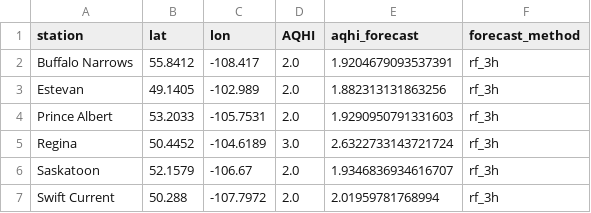
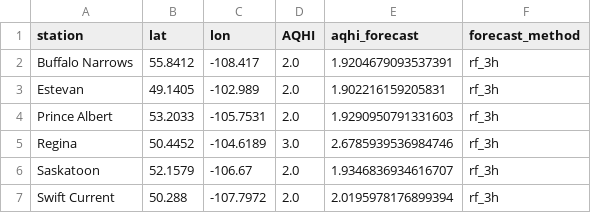
Before and after one commit to DKevinM/SK_datapull, a CSV file: data/station_forecast_3h_debug.csv, drawn as a sheet.

Commit message:
Update SK blended AQHI grids

```diff
--- a/data/station_forecast_3h_debug.csv
+++ b/data/station_forecast_3h_debug.csv
@@ -2,6 +2,6 @@ station,lat,lon,AQHI,aqhi_forecast,forecast_method
 Buffalo Narrows,55.8412,-108.417,2.0,1.9204679093537391,rf_3h
-Estevan,49.1405,-102.989,2.0,1.882313131863256,rf_3h
+Estevan,49.1405,-102.989,2.0,1.902216159205831,rf_3h
 Prince Albert,53.2033,-105.7531,2.0,1.9290950791331603,rf_3h
-Regina,50.4452,-104.6189,3.0,2.6322733143721724,rf_3h
+Regina,50.4452,-104.6189,3.0,2.6785939536984746,rf_3h
 Saskatoon,52.1579,-106.67,2.0,1.9346836934616707,rf_3h
-Swift Current,50.288,-107.7972,2.0,2.01959781768994,rf_3h
+Swift Current,50.288,-107.7972,2.0,2.0195978176899394,rf_3h
```
Also changed, not shown: 5 other files.
